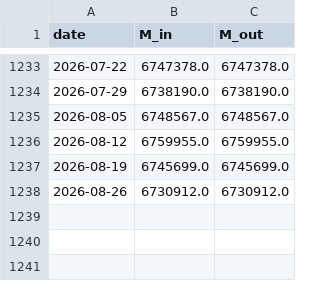
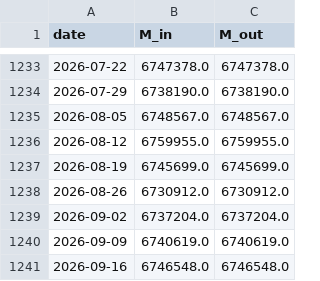
Before and after one commit to ToppyMicroServices/2025_11_Thermo_Credit, a CSV file: data/money_us.csv, drawn as a sheet; only a part is shown, gaps mark what is left out.

```diff
--- a/data/money_us.csv
+++ b/data/money_us.csv
@@ -1238 +1238,4 @@ date,M_in,M_out
 2026-08-26,6730912.0,6730912.0
+2026-09-02,6737204.0,6737204.0
+2026-09-09,6740619.0,6740619.0
+2026-09-16,6746548.0,6746548.0
```
Also changed, not shown: data/external_coupling_eu.csv, data/external_coupling_jp.csv, 8 other files.
